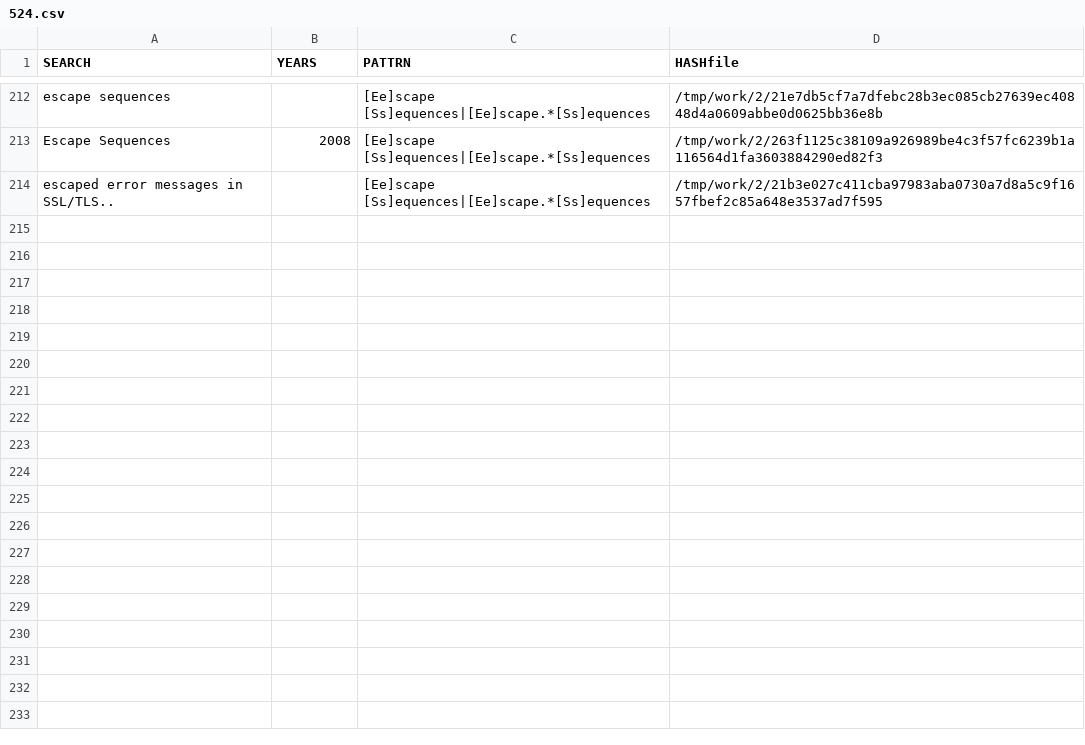
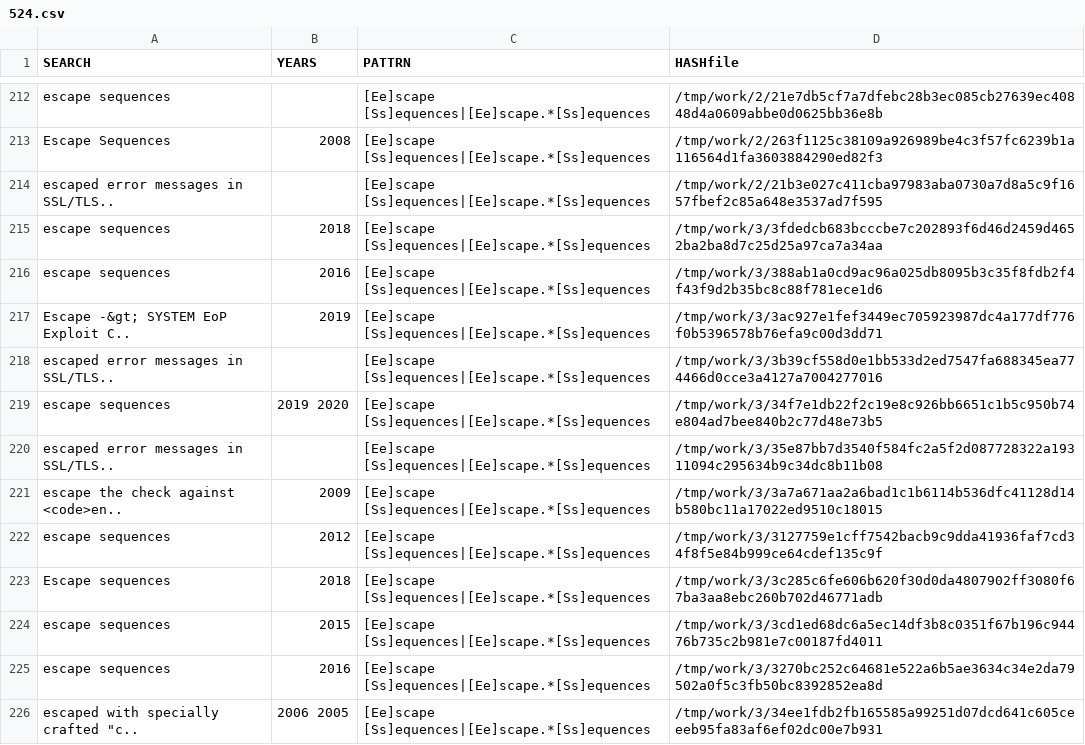
Before and after one commit to gergimentr/finder, a CSV file: results/524.csv, drawn as a sheet; only a part is shown, gaps mark what is left out; the diff names each change by its address in the sheet, - before the commit and + after, or states it on an @@ line.

```diff
--- a/results/524.csv
+++ b/results/524.csv
+row 215: escape sequences | 2018 | [Ee]scape [Ss]equences|[Ee]scape.*[Ss]equences | /tmp/work/3/3fdedcb683bcccbe7c202893f6d46d2459d4652ba2ba8d7c25d25a97ca7a34aa
+row 216: escape sequences | 2016 | [Ee]scape [Ss]equences|[Ee]scape.*[Ss]equences | /tmp/work/3/388ab1a0cd9ac96a025db8095b3c35f8fdb2f4f43f9d2b35bc8c88f781ece1d6
+row 217: Escape -&gt; SYSTEM EoP Exploit C.. | 2019 | [Ee]scape [Ss]equences|[Ee]scape.*[Ss]equences | /tmp/work/3/3ac927e1fef3449ec705923987dc4a177df776f0b5396578b76efa9c00d3dd71
+row 218: escaped error messages in SSL/TLS.. |  | [Ee]scape [Ss]equences|[Ee]scape.*[Ss]equences | /tmp/work/3/3b39cf558d0e1bb533d2ed7547fa688345ea774466d0cce3a4127a7004277016
+row 219: escape sequences | 2019 2020 | [Ee]scape [Ss]equences|[Ee]scape.*[Ss]equences | /tmp/work/3/34f7e1db22f2c19e8c926bb6651c1b5c950b74e804ad7bee840b2c77d48e73b5
+row 220: escaped error messages in SSL/TLS.. |  | [Ee]scape [Ss]equences|[Ee]scape.*[Ss]equences | /tmp/work/3/35e87bb7d3540f584fc2a5f2d087728322a19311094c295634b9c34dc8b11b08
+row 221: escape the check against <code>en.. | 2009 | [Ee]scape [Ss]equences|[Ee]scape.*[Ss]equences | /tmp/work/3/3a7a671aa2a6bad1c1b6114b536dfc41128d14b580bc11a17022ed9510c18015
+row 222: escape sequences | 2012 | [Ee]scape [Ss]equences|[Ee]scape.*[Ss]equences | /tmp/work/3/3127759e1cff7542bacb9c9dda41936faf7cd34f8f5e84b999ce64cdef135c9f
+row 223: Escape sequences | 2018 | [Ee]scape [Ss]equences|[Ee]scape.*[Ss]equences | /tmp/work/3/3c285c6fe606b620f30d0da4807902ff3080f67ba3aa8ebc260b702d46771adb
+row 224: escape sequences | 2015 | [Ee]scape [Ss]equences|[Ee]scape.*[Ss]equences | /tmp/work/3/3cd1ed68dc6a5ec14df3b8c0351f67b196c94476b735c2b981e7c00187fd4011
+row 225: escape sequences | 2016 | [Ee]scape [Ss]equences|[Ee]scape.*[Ss]equences | /tmp/work/3/3270bc252c64681e522a6b5ae3634c34e2da79502a0f5c3fb50bc8392852ea8d
+row 226: escaped with specially crafted "c.. | 2006 2005 | [Ee]scape [Ss]equences|[Ee]scape.*[Ss]equences | /tmp/work/3/34ee1fdb2fb165585a99251d07dcd641c605ceeeb95fa83af6ef02dc00e7b931
```
Also changed, not shown: results/105.csv, 7 other files.
